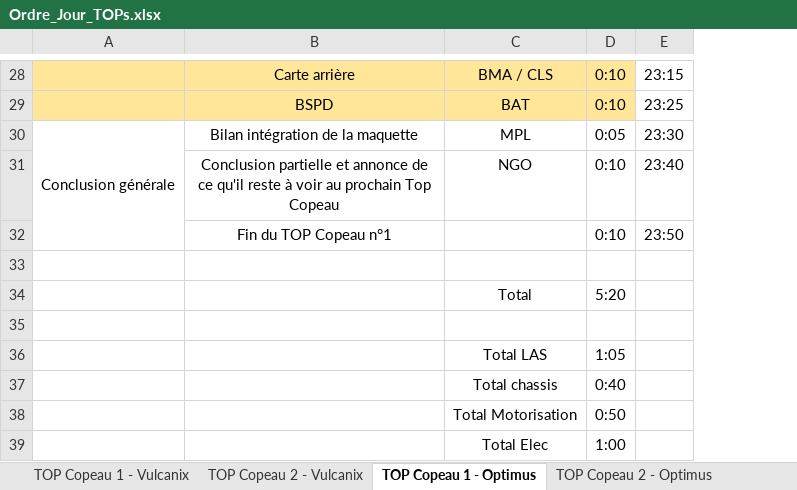
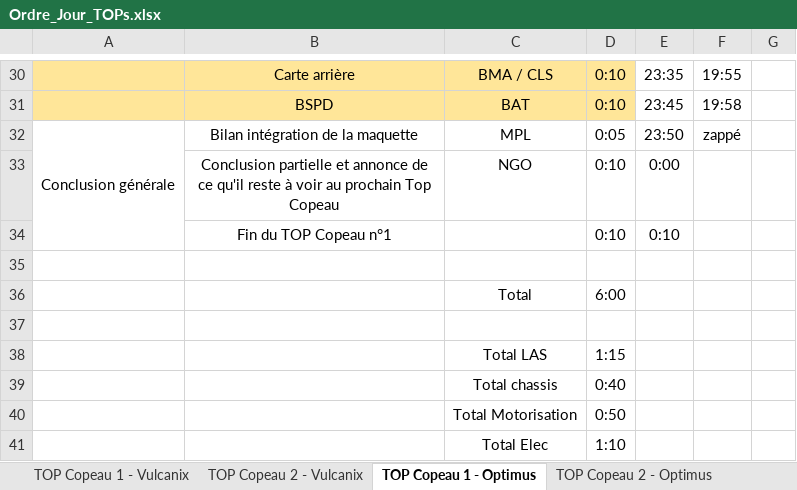
Before and after one commit to EOSCogniton/Intergen, an Excel workbook: 03_Optimus/03_Documents Projet/01_Documents Organisation/Ordre_Jour_TOPs.xlsx, sheet TOP Copeau 1 - Optimus, drawn as a sheet; only a part is shown, gaps mark what is left out; values as stored, in another font and other column widths than the file's, no borders; addresses are those after the commit; the diff covers the shown part only; the diff names each change by its address in the sheet, - before the commit and + after, or states it on an @@ line.

```diff
--- a/03_Optimus/03_Documents Projet/01_Documents Organisation/Ordre_Jour_TOPs.xlsx (sheet TOP Copeau 1 - Optimus)
+++ b/03_Optimus/03_Documents Projet/01_Documents Organisation/Ordre_Jour_TOPs.xlsx (sheet TOP Copeau 1 - Optimus)
+column F, rows 30-32: 19:55 | 19:58 | zappé
+column G, empty
-E30: 23:15
+E30: 23:35
-E31: 23:25
+E31: 23:45
-E32: 23:30
+E32: 23:50
-E33: 23:40
+E33: 0:00
-E34: 23:50
+E34: 0:10
-D36: 5:20
+D36: 6:00
-D38: 1:05
+D38: 1:15
-D41: 1:00
+D41: 1:10
```
Also changed, not shown: 3 added rows, 1 removed row and 27 edited cells elsewhere in this sheet, sheet TOP Copeau 2 - Optimus, other sheet tabs, formulas that keep their value, 11 other files.
